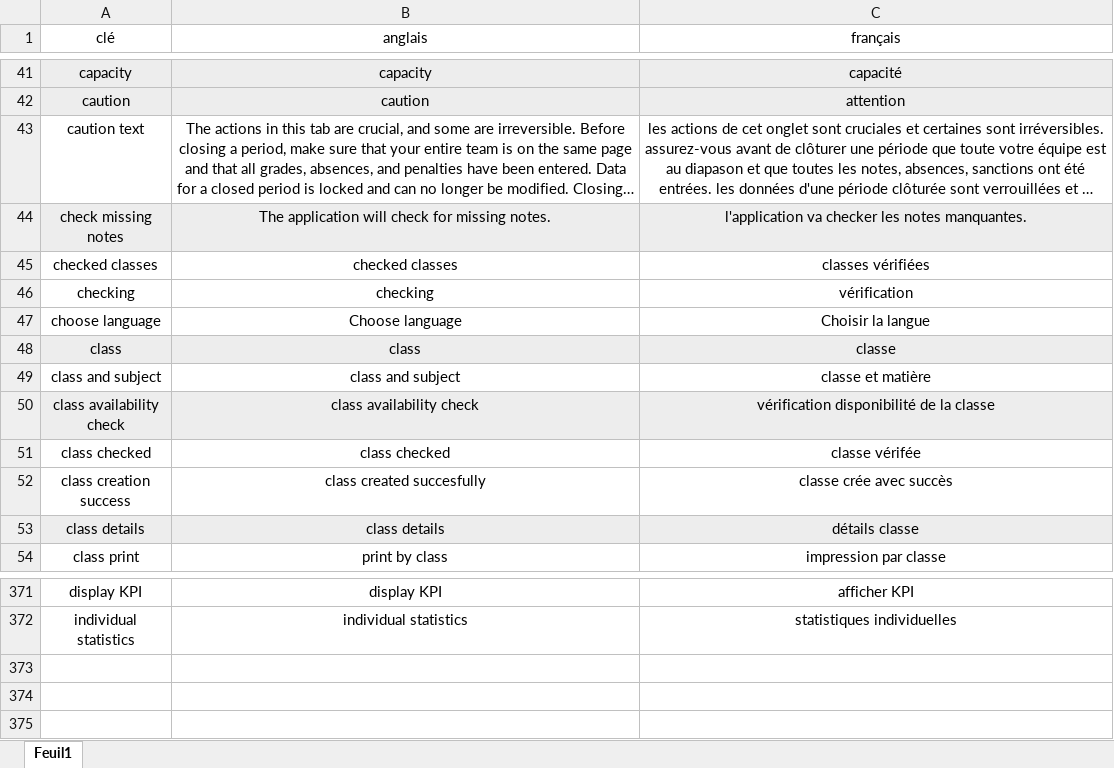
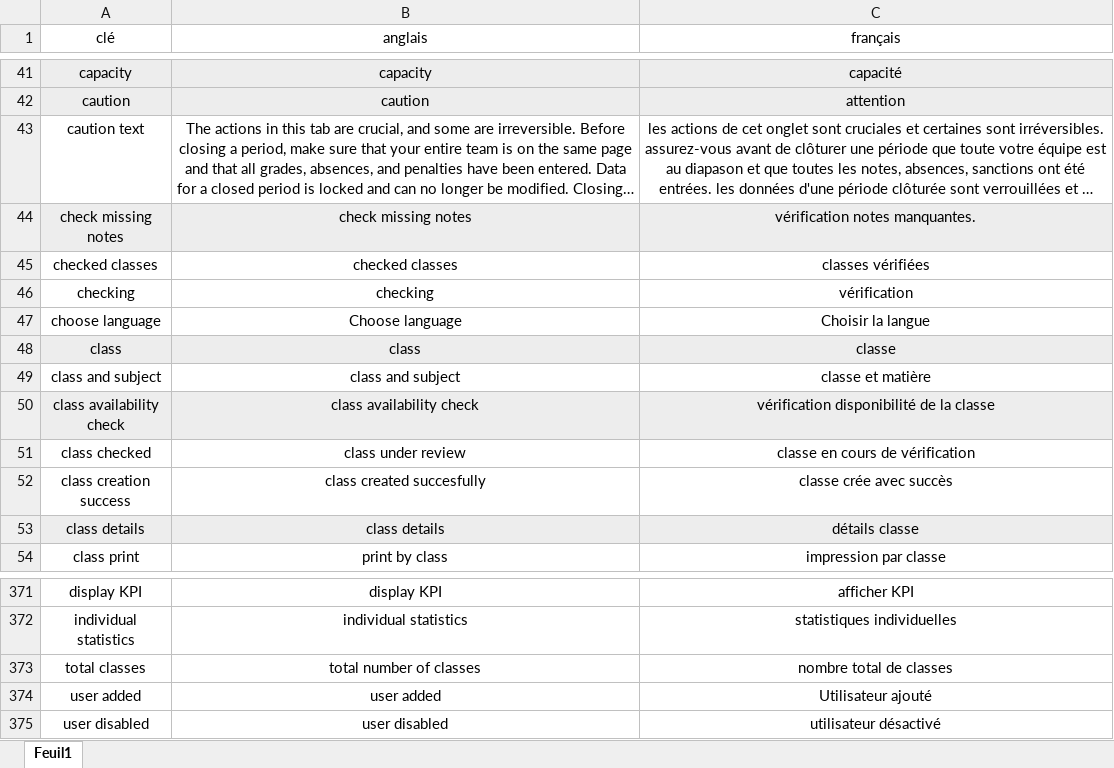
Before and after one commit to Humanbluray/SPModernStyle, an Excel workbook: translations/config.xlsx, sheet Feuil1, drawn as a sheet; only a part is shown, gaps mark what is left out; long unchanged cells end in …; values as stored, in another font and other column widths than the file's, no borders; the diff names each change by its address in the sheet, - before the commit and + after, or states it on an @@ line.

Commit message:
revue onglet users

```diff
--- a/translations/config.xlsx (sheet Feuil1)
+++ b/translations/config.xlsx (sheet Feuil1)
-B44 (anglais): The application will check for missing notes.
+B44 (anglais): check missing notes
-C44 (français): l'application va checker les notes manquantes.
+C44 (français): vérification notes manquantes.
-B51 (anglais): class checked
+B51 (anglais): class under review
-C51 (français): classe vérifée
+C51 (français): classe en cours de vérification
+row 373: total classes | total number of classes | nombre total de classes
+row 374: user added | user added | Utilisateur ajouté
+row 375: user disabled | user disabled | utilisateur désactivé
```
Also changed, not shown: 16 other files.
